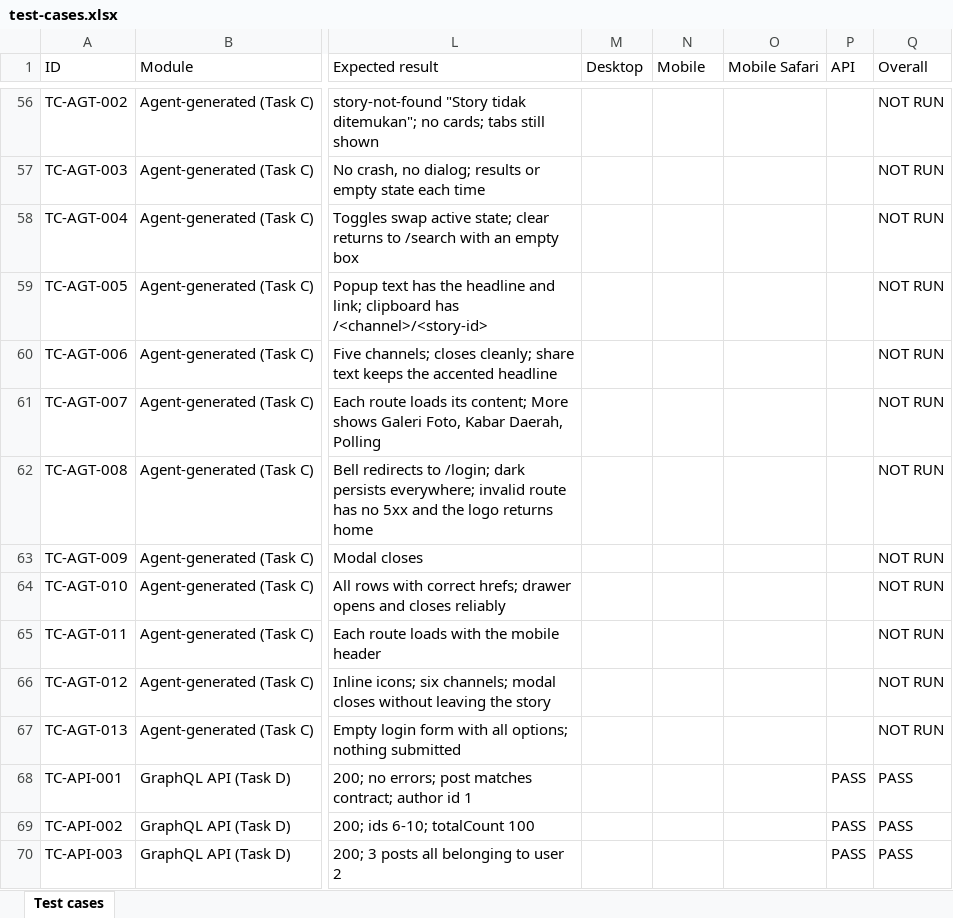
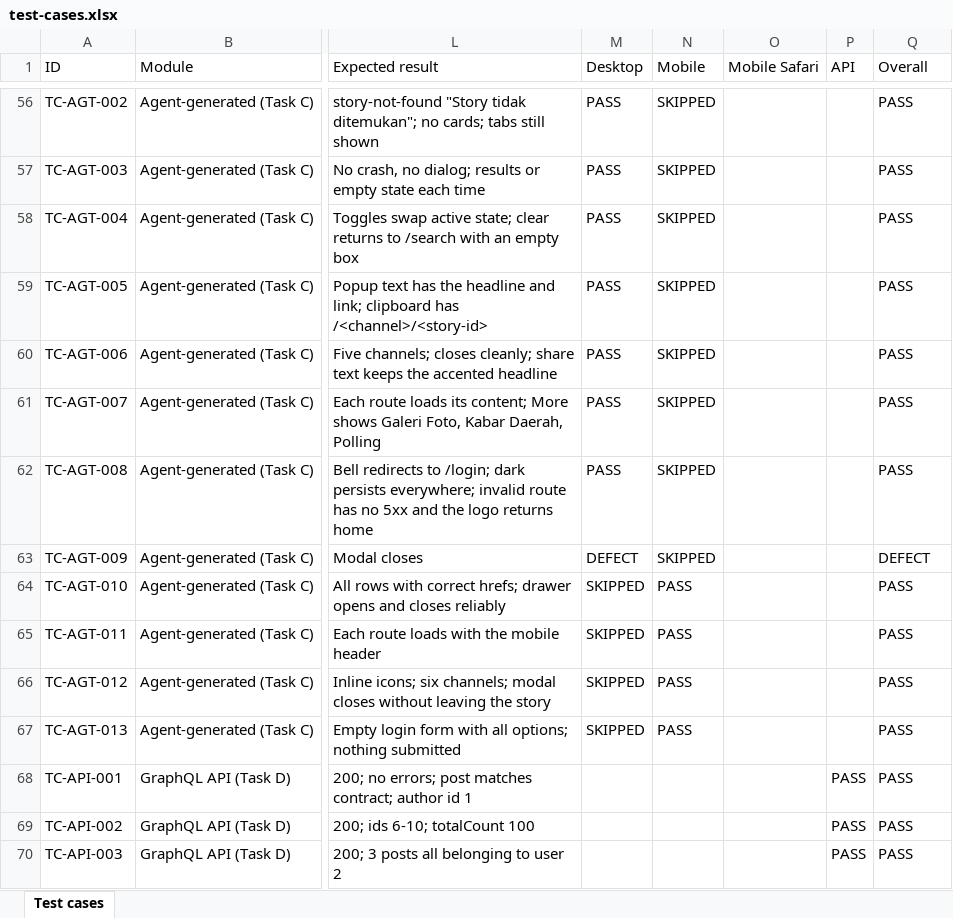
Before and after one commit to frosteve665/kumparan-qa-automation, an Excel workbook: docs/test-cases.xlsx, sheet Test cases, drawn as a sheet; only a part is shown, gaps mark what is left out; values as stored, in another font and other column widths than the file's, no cell formats; the diff covers the shown part only; the diff names each change by its address in the sheet, - before the commit and + after, or states it on an @@ line.

```diff
--- a/docs/test-cases.xlsx (sheet Test cases)
+++ b/docs/test-cases.xlsx (sheet Test cases)
-M56:M62 (Desktop): (empty)
+M56:M62 (Desktop): PASS
-N56:N63 (Mobile): (empty)
+N56:N63 (Mobile): SKIPPED
-Q56:Q62 (Overall): NOT RUN
+Q56:Q62 (Overall): PASS
-M63 (Desktop): (empty)
+M63 (Desktop): DEFECT
-Q63 (Overall): NOT RUN
+Q63 (Overall): DEFECT
-M64:M67 (Desktop): (empty)
+M64:M67 (Desktop): SKIPPED
-N64:N67 (Mobile): (empty)
+N64:N67 (Mobile): PASS
-Q64:Q67 (Overall): NOT RUN
+Q64:Q67 (Overall): PASS
```
Also changed, not shown: 178 edited cells elsewhere in this sheet, cell formats, 33 other files.
